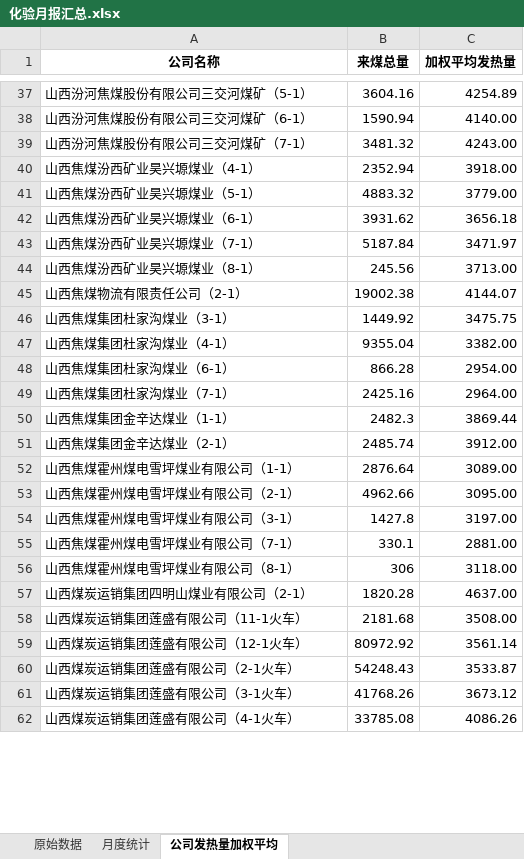
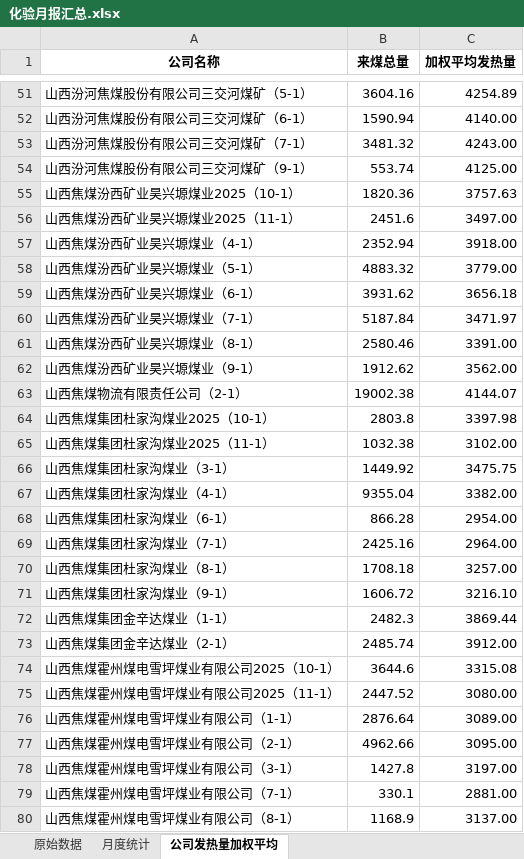
Before and after one commit to stonewoodone/rm, an Excel workbook: 化验月报汇总.xlsx, sheet 公司发热量加权平均, drawn as a sheet; only a part is shown, gaps mark what is left out; the shorter side is filled out with more unchanged rows; values as stored, in another font and other column widths than the file's, no borders; addresses are those after the commit; the diff covers the shown part only; the diff names each change by its address in the sheet, - before the commit and + after, or states it on an @@ line.

```diff
--- a/化验月报汇总.xlsx (sheet 公司发热量加权平均)
+++ b/化验月报汇总.xlsx (sheet 公司发热量加权平均)
+row 54: 山西汾河焦煤股份有限公司三交河煤矿（9-1） | 553.74 | 4125.00
+row 55: 山西焦煤汾西矿业昊兴塬煤业2025（10-1） | 1820.36 | 3757.63
+row 56: 山西焦煤汾西矿业昊兴塬煤业2025（11-1） | 2451.6 | 3497.00
-B61 (来煤总量): 245.56
+B61 (来煤总量): 2580.46
-C61 (加权平均发热量): 3713.00
+C61 (加权平均发热量): 3391.00
+row 62: 山西焦煤汾西矿业昊兴塬煤业（9-1） | 1912.62 | 3562.00
+row 64: 山西焦煤集团杜家沟煤业2025（10-1） | 2803.8 | 3397.98
+row 65: 山西焦煤集团杜家沟煤业2025（11-1） | 1032.38 | 3102.00
+row 70: 山西焦煤集团杜家沟煤业（8-1） | 1708.18 | 3257.00
+row 71: 山西焦煤集团杜家沟煤业（9-1） | 1606.72 | 3216.10
+row 74: 山西焦煤霍州煤电雪坪煤业有限公司2025（10-1） | 3644.6 | 3315.08
+row 75: 山西焦煤霍州煤电雪坪煤业有限公司2025（11-1） | 2447.52 | 3080.00
-B80 (来煤总量): 306
+B80 (来煤总量): 1168.9
-C80 (加权平均发热量): 3118.00
+C80 (加权平均发热量): 3137.00
```
Also changed, not shown: 22 added rows and 12 edited cells elsewhere in this sheet, sheet 原始数据, sheet 月度统计, 公司发热量加权平均.xlsx, 化验月报汇总分类.xlsx, 22 other files.
